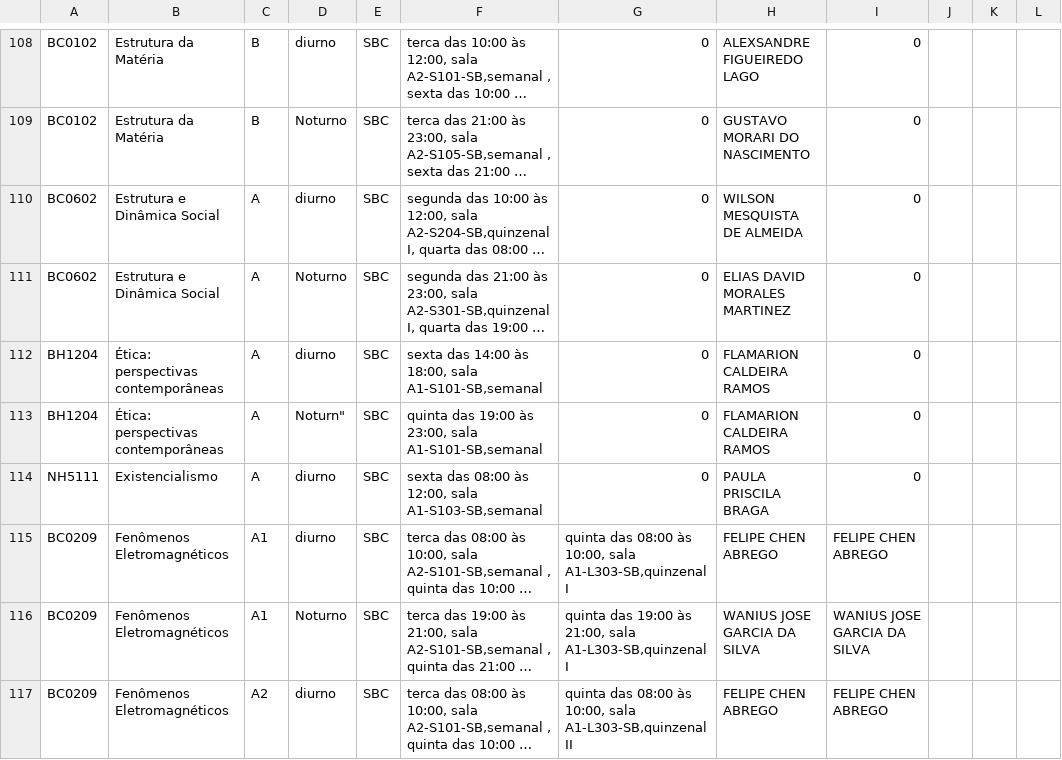
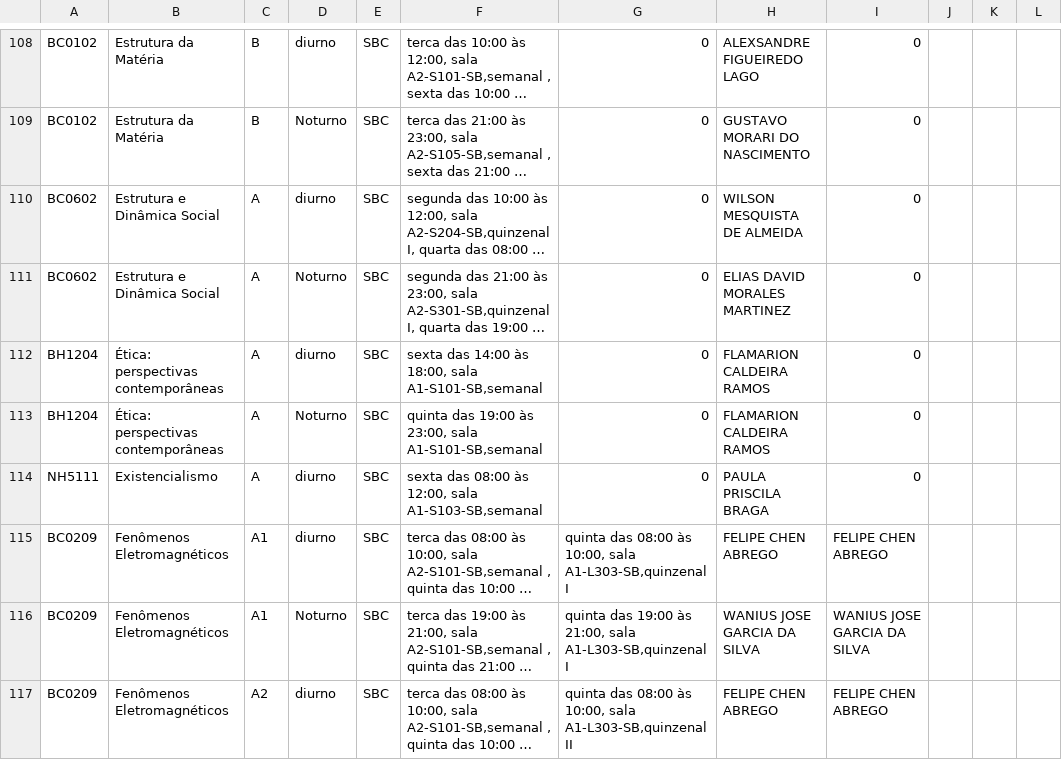
Before and after one commit to ufabc-me/calendario, a CSV file: original_data/2015.2/turmas_salas_docentes_sbc_2015.2.csv, drawn as a sheet; only a part is shown, gaps mark what is left out; long unchanged cells end in …; the diff names each change by its address in the sheet, - before the commit and + after, or states it on an @@ line.

Commit message:
fix virgula

```diff
--- a/original_data/2015.2/turmas_salas_docentes_sbc_2015.2.csv
+++ b/original_data/2015.2/turmas_salas_docentes_sbc_2015.2.csv
-D113: Noturn"
+D113: Noturno
```
